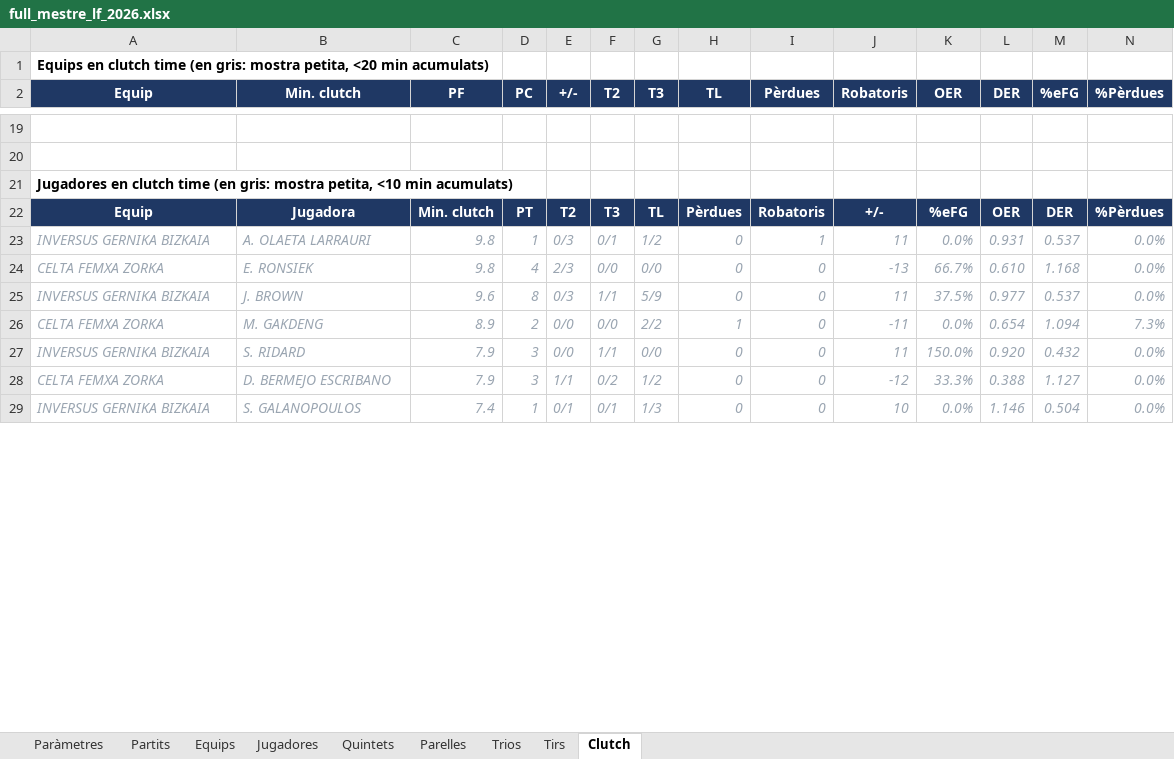
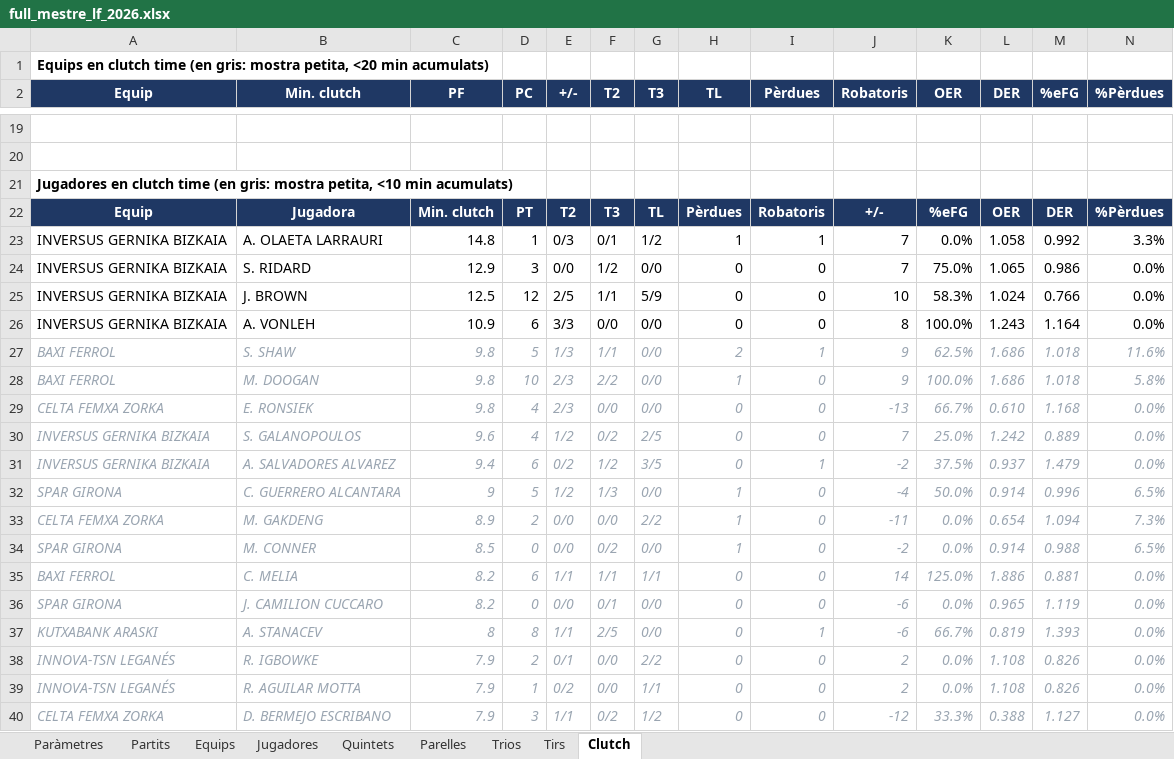
Before and after one commit to pauf94/dades-feb, an Excel workbook: fulls/full_mestre_lf_2026.xlsx, sheet Clutch, drawn as a sheet; only a part is shown, gaps mark what is left out; values as stored, in another font and other column widths than the file's, no borders; table styles not drawn; removed rows and columns are numbered as before the commit, all else as after; the diff covers the shown part only; the diff names each change by its address in the sheet, - before the commit and + after, or states it on an @@ line.

```diff
--- a/fulls/full_mestre_lf_2026.xlsx (sheet Clutch)
+++ b/fulls/full_mestre_lf_2026.xlsx (sheet Clutch)
@@ A23:N23 italic: on → off, text colour: #9AA5B1 → black @@
-C23 (PF): 9.8
+C23 (PF): 14.8
-H23 (TL): 0
+H23 (TL): 1
-J23 (Robatoris): 11
+J23 (Robatoris): 7
-L23 (DER): 0.931
+L23 (DER): 1.058
-M23 (%eFG): 0.537
+M23 (%eFG): 0.992
-N23 (%Pèrdues): 0.0%
+N23 (%Pèrdues): 3.3%
+row 24: INVERSUS GERNIKA BIZKAIA | S. RIDARD | 12.9 | 3 | 0/0 | 1/2 | 0/0 | 0 | 0 | 7 | 75.0% | 1.065 | 0.986 | 0.0%
+row 25: INVERSUS GERNIKA BIZKAIA | J. BROWN | 12.5 | 12 | 2/5 | 1/1 | 5/9 | 0 | 0 | 10 | 58.3% | 1.024 | 0.766 | 0.0%
+row 26: INVERSUS GERNIKA BIZKAIA | A. VONLEH | 10.9 | 6 | 3/3 | 0/0 | 0/0 | 0 | 0 | 8 | 100.0% | 1.243 | 1.164 | 0.0%
+row 27: BAXI FERROL | S. SHAW | 9.8 | 5 | 1/3 | 1/1 | 0/0 | 2 | 1 | 9 | 62.5% | 1.686 | 1.018 | 11.6%
+row 28: BAXI FERROL | M. DOOGAN | 9.8 | 10 | 2/3 | 2/2 | 0/0 | 1 | 0 | 9 | 100.0% | 1.686 | 1.018 | 5.8%
-B30 (Min. clutch): J. BROWN
+B30 (Min. clutch): S. GALANOPOULOS
-D30 (PC): 8
+D30 (PC): 4
-E30 (+/-): 0/3
+E30 (+/-): 1/2
-F30 (T2): 1/1
+F30 (T2): 0/2
-G30 (T3): 5/9
+G30 (T3): 2/5
-J30 (Robatoris): 11
+J30 (Robatoris): 7
-K30 (OER): 37.5%
+K30 (OER): 25.0%
-L30 (DER): 0.977
+L30 (DER): 1.242
-M30 (%eFG): 0.537
+M30 (%eFG): 0.889
+row 31: INVERSUS GERNIKA BIZKAIA | A. SALVADORES ALVAREZ | 9.4 | 6 | 0/2 | 1/2 | 3/5 | 0 | 1 | -2 | 37.5% | 0.937 | 1.479 | 0.0%
+row 32: SPAR GIRONA | C. GUERRERO ALCANTARA | 9 | 5 | 1/2 | 1/3 | 0/0 | 1 | 0 | -4 | 50.0% | 0.914 | 0.996 | 6.5%
-row 27: INVERSUS GERNIKA BIZKAIA | S. RIDARD | 7.9 | 3 | 0/0 | 1/1 | 0/0 | 0 | 0 | 11 | 150.0% | 0.920 | 0.432 | 0.0%
+row 34: SPAR GIRONA | M. CONNER | 8.5 | 0 | 0/0 | 0/2 | 0/0 | 1 | 0 | -2 | 0.0% | 0.914 | 0.988 | 6.5%
+row 35: BAXI FERROL | C. MELIA | 8.2 | 6 | 1/1 | 1/1 | 1/1 | 0 | 0 | 14 | 125.0% | 1.886 | 0.881 | 0.0%
+row 36: SPAR GIRONA | J. CAMILION CUCCARO | 8.2 | 0 | 0/0 | 0/1 | 0/0 | 0 | 0 | -6 | 0.0% | 0.965 | 1.119 | 0.0%
+row 37: KUTXABANK ARASKI | A. STANACEV | 8 | 8 | 1/1 | 2/5 | 0/0 | 0 | 1 | -6 | 66.7% | 0.819 | 1.393 | 0.0%
+row 38: INNOVA-TSN LEGANÉS | R. IGBOWKE | 7.9 | 2 | 0/1 | 0/0 | 2/2 | 0 | 0 | 2 | 0.0% | 1.108 | 0.826 | 0.0%
+row 39: INNOVA-TSN LEGANÉS | R. AGUILAR MOTTA | 7.9 | 1 | 0/2 | 0/0 | 1/1 | 0 | 0 | 2 | 0.0% | 1.108 | 0.826 | 0.0%
-row 29: INVERSUS GERNIKA BIZKAIA | S. GALANOPOULOS | 7.4 | 1 | 0/1 | 0/1 | 1/3 | 0 | 0 | 10 | 0.0% | 1.146 | 0.504 | 0.0%
```
Also changed, not shown: 52 added rows, 33 removed rows, 2 moved rows and 97 edited cells elsewhere in this sheet, sheet Tirs, sheet Jugadores, sheet Equips, sheet Partits, sheet Parelles, sheet Quintets, 2 more sheets, 12 other files.
